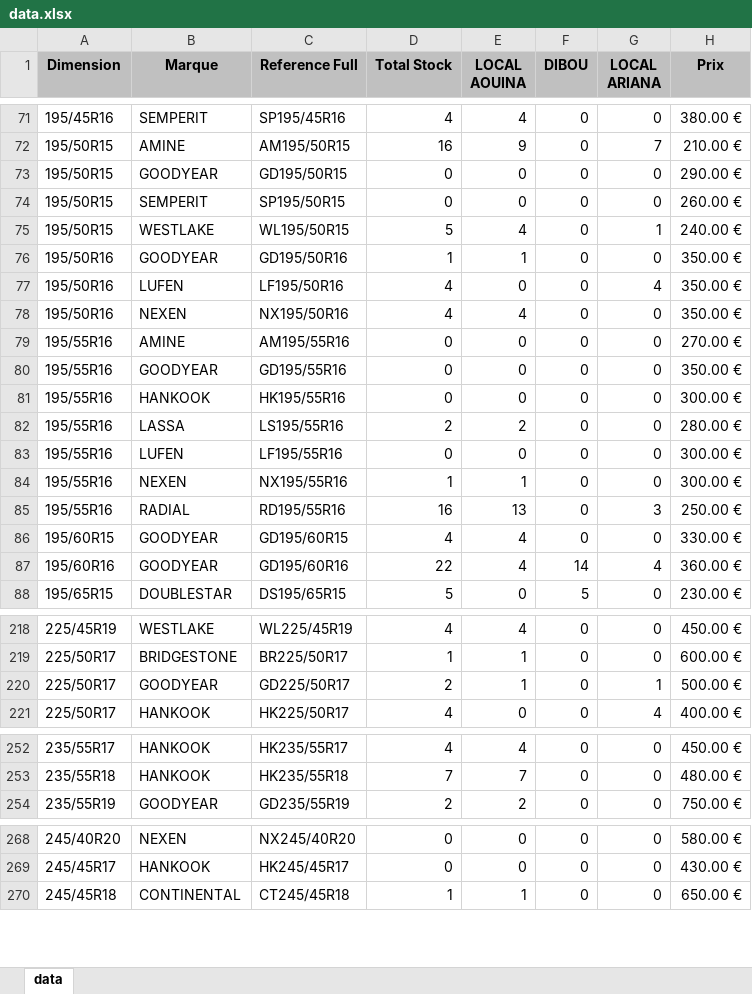
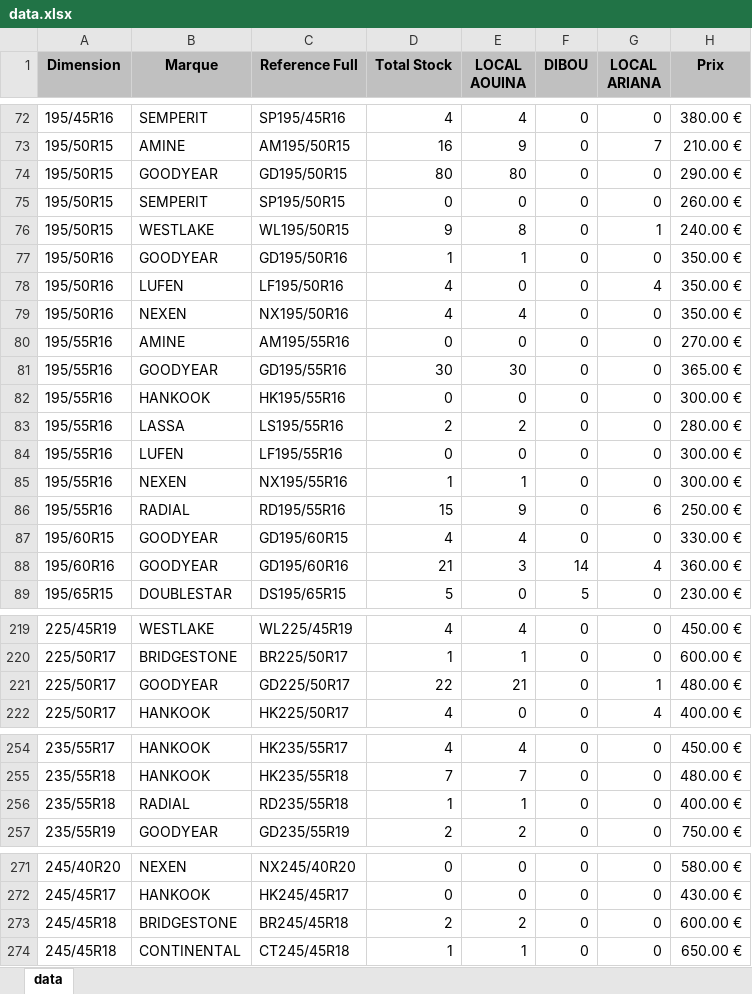
Before and after one commit to jesser-01/speed-pneu, an Excel workbook: public/data.xlsx, sheet data, drawn as a sheet; only a part is shown, gaps mark what is left out; values as stored, in another font and other column widths than the file's, no borders; addresses are those after the commit; the diff covers the shown part only; the diff names each change by its address in the sheet, - before the commit and + after, or states it on an @@ line.

```diff
--- a/public/data.xlsx (sheet data)
+++ b/public/data.xlsx (sheet data)
-D74 (Total Stock): 0
+D74 (Total Stock): 80
-E74 (LOCAL AOUINA): 0
+E74 (LOCAL AOUINA): 80
-D76 (Total Stock): 5
+D76 (Total Stock): 9
-E76 (LOCAL AOUINA): 4
+E76 (LOCAL AOUINA): 8
-D81 (Total Stock): 0
+D81 (Total Stock): 30
-E81 (LOCAL AOUINA): 0
+E81 (LOCAL AOUINA): 30
-H81 (Prix): 350.00 €
+H81 (Prix): 365.00 €
-D86 (Total Stock): 16
+D86 (Total Stock): 15
-E86 (LOCAL AOUINA): 13
+E86 (LOCAL AOUINA): 9
-G86 (LOCAL ARIANA): 3
+G86 (LOCAL ARIANA): 6
-D88 (Total Stock): 22
+D88 (Total Stock): 21
-E88 (LOCAL AOUINA): 4
+E88 (LOCAL AOUINA): 3
-D221 (Total Stock): 2
+D221 (Total Stock): 22
-E221 (LOCAL AOUINA): 1
+E221 (LOCAL AOUINA): 21
-H221 (Prix): 500.00 €
+H221 (Prix): 480.00 €
+row 256: 235/55R18 | RADIAL | RD235/55R18 | 1 | 1 | 0 | 0 | 400.00 €
+row 273: 245/45R18 | BRIDGESTONE | BR245/45R18 | 2 | 2 | 0 | 0 | 600.00 €
```
Also changed, not shown: 2 added rows and 66 edited cells elsewhere in this sheet, 1 other file.
